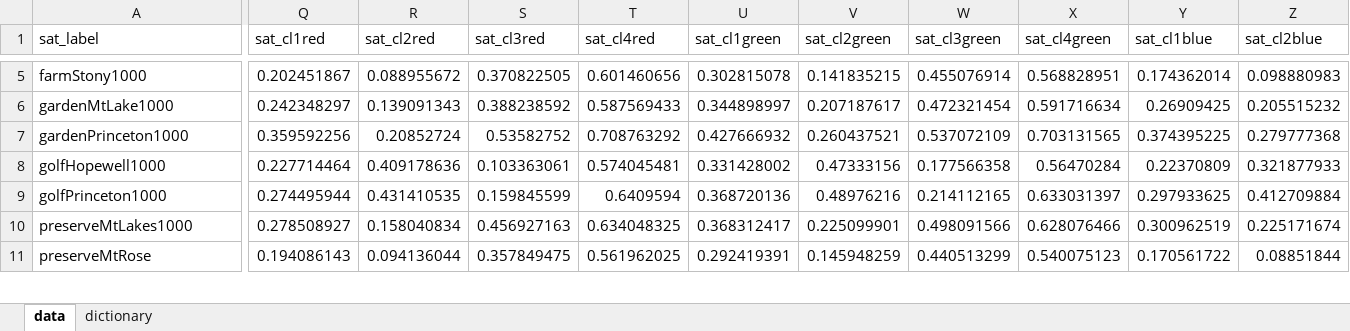
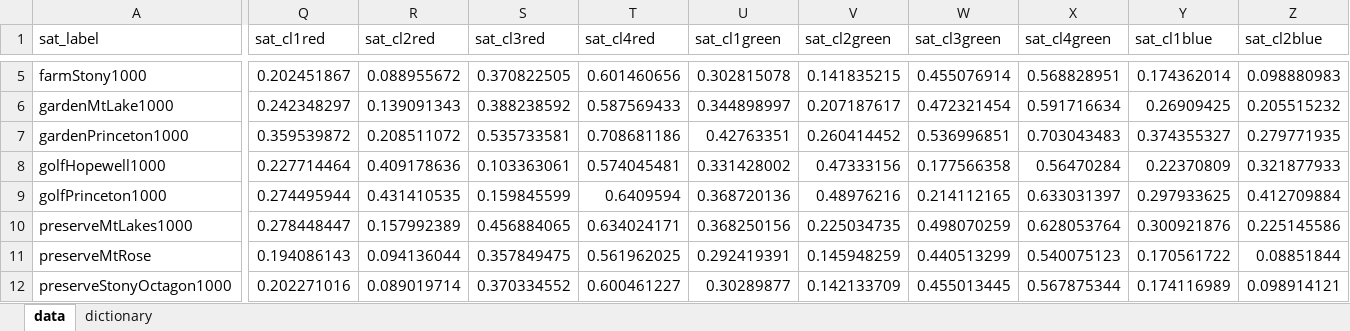
Before and after one commit to Imageomics/Andromeda, an Excel workbook: datasets/satelliteData/satRgbFinal4_1000ft.xlsx, sheet data, drawn as a sheet; only a part is shown, gaps mark what is left out; values as stored, in another font and other column widths than the file's, no borders; rows hold the shown columns only; the diff covers the shown part only; the diff names each change by its address in the sheet, - before the commit and + after, or states it on an @@ line.

```diff
--- a/datasets/satelliteData/satRgbFinal4_1000ft.xlsx (sheet data)
+++ b/datasets/satelliteData/satRgbFinal4_1000ft.xlsx (sheet data)
-Q7 (sat_cl1red): 0.359592256
+Q7 (sat_cl1red): 0.359539872
-R7 (sat_cl2red): 0.20852724
+R7 (sat_cl2red): 0.208511072
-S7 (sat_cl3red): 0.53582752
+S7 (sat_cl3red): 0.535733581
-T7 (sat_cl4red): 0.708763292
+T7 (sat_cl4red): 0.708681186
-U7 (sat_cl1green): 0.427666932
+U7 (sat_cl1green): 0.42763351
-V7 (sat_cl2green): 0.260437521
+V7 (sat_cl2green): 0.260414452
-W7 (sat_cl3green): 0.537072109
+W7 (sat_cl3green): 0.536996851
-X7 (sat_cl4green): 0.703131565
+X7 (sat_cl4green): 0.703043483
-Y7 (sat_cl1blue): 0.374395225
+Y7 (sat_cl1blue): 0.374355327
-Z7 (sat_cl2blue): 0.279777368
+Z7 (sat_cl2blue): 0.279771935
-Q10 (sat_cl1red): 0.278508927
+Q10 (sat_cl1red): 0.278448447
-R10 (sat_cl2red): 0.158040834
+R10 (sat_cl2red): 0.157992389
-S10 (sat_cl3red): 0.456927163
+S10 (sat_cl3red): 0.456884065
-T10 (sat_cl4red): 0.634048325
+T10 (sat_cl4red): 0.634024171
-U10 (sat_cl1green): 0.368312417
+U10 (sat_cl1green): 0.368250156
-V10 (sat_cl2green): 0.225099901
+V10 (sat_cl2green): 0.225034735
-W10 (sat_cl3green): 0.498091566
+W10 (sat_cl3green): 0.498070259
-X10 (sat_cl4green): 0.628076466
+X10 (sat_cl4green): 0.628053764
-Y10 (sat_cl1blue): 0.300962519
+Y10 (sat_cl1blue): 0.300921876
-Z10 (sat_cl2blue): 0.225171674
+Z10 (sat_cl2blue): 0.225145586
+row 12: preserveStonyOctagon1000 | 0.202271016 | 0.089019714 | 0.370334552 | 0.600461227 | 0.30289877 | 0.142133709 | 0.455013445 | 0.567875344 | 0.174116989 | 0.098914121
```
Also changed, not shown: 1 added row and 91 edited cells elsewhere in this sheet, datasets/satelliteData/satHsvFinal4.xlsx, datasets/satelliteData/satHsvFinal4_1000ft.xlsx, 5 other files.
